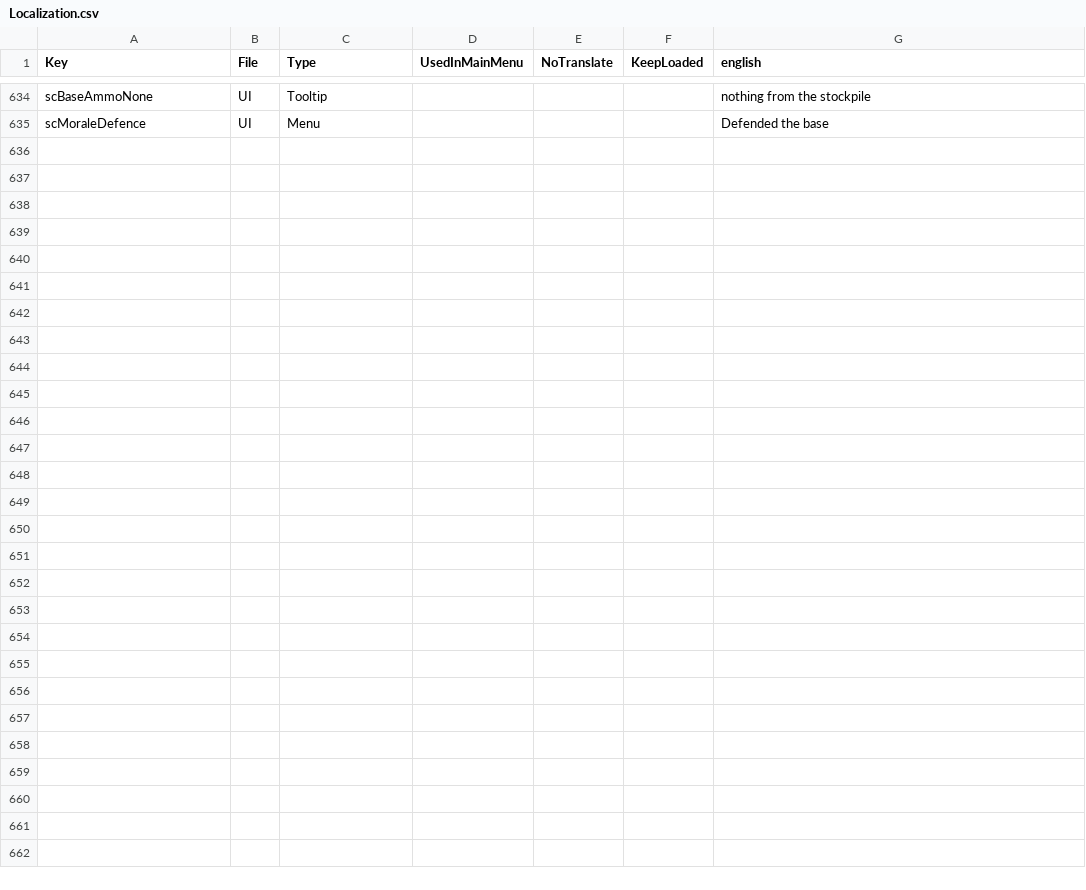
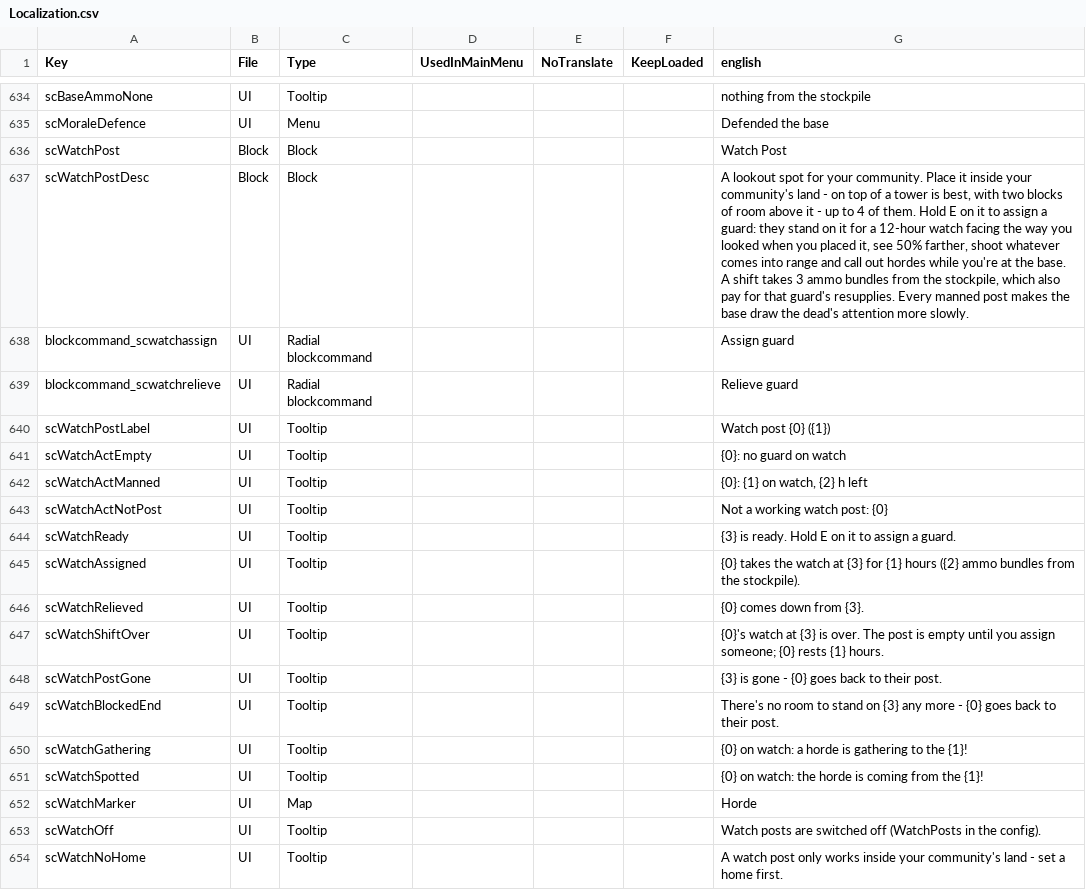
Before and after one commit to Relentless757/SurvivorCommunity, a CSV file: Config/Localization.csv, drawn as a sheet; only a part is shown, gaps mark what is left out; the diff covers the shown part only.

```diff
--- a/Config/Localization.csv
+++ b/Config/Localization.csv
@@ -635 +635,20 @@ scBaseAmmoNone,UI,Tooltip,,,,"nothing from the stockpile"
 scMoraleDefence,UI,Menu,,,,"Defended the base"
+scWatchPost,Block,Block,,,,Watch Post
+scWatchPostDesc,Block,Block,,,,"A lookout spot for your community. Place it inside your community's land - on top of a tower is best, with two blocks of room above it - up to 4 of them. Hold E on it to assign a guard: they stand on it for a 12-hour watch facing the way you looked when you placed it, see 50% farther, shoot whatever comes into range and call out hordes while you're at the base. A shift takes 3 ammo bundles from the stockpile, which also pay for that guard's resupplies. Every manned post makes the base draw the dead's attention more slowly."
+blockcommand_scwatchassign,UI,Radial blockcommand,,,,Assign guard
+blockcommand_scwatchrelieve,UI,Radial blockcommand,,,,Relieve guard
+scWatchPostLabel,UI,Tooltip,,,,Watch post {0} ({1})
+scWatchActEmpty,UI,Tooltip,,,,{0}: no guard on watch
+scWatchActManned,UI,Tooltip,,,,"{0}: {1} on watch, {2} h left"
+scWatchActNotPost,UI,Tooltip,,,,Not a working watch post: {0}
+scWatchReady,UI,Tooltip,,,,{3} is ready. Hold E on it to assign a guard.
+scWatchAssigned,UI,Tooltip,,,,{0} takes the watch at {3} for {1} hours ({2} ammo bundles from the stockpile).
+scWatchRelieved,UI,Tooltip,,,,{0} comes down from {3}.
+scWatchShiftOver,UI,Tooltip,,,,{0}'s watch at {3} is over. The post is empty until you assign someone; {0} rests {1} hours.
+scWatchPostGone,UI,Tooltip,,,,{3} is gone - {0} goes back to their post.
+scWatchBlockedEnd,UI,Tooltip,,,,There's no room to stand on {3} any more - {0} goes back to their post.
+scWatchGathering,UI,Tooltip,,,,{0} on watch: a horde is gathering to the {1}!
+scWatchSpotted,UI,Tooltip,,,,{0} on watch: the horde is coming from the {1}!
+scWatchMarker,UI,Map,,,,Horde
+scWatchOff,UI,Tooltip,,,,Watch posts are switched off (WatchPosts in the config).
+scWatchNoHome,UI,Tooltip,,,,A watch post only works inside your community's land - set a home first.
```
Also changed, not shown: 15 added rows elsewhere in this file, 27 other files.
